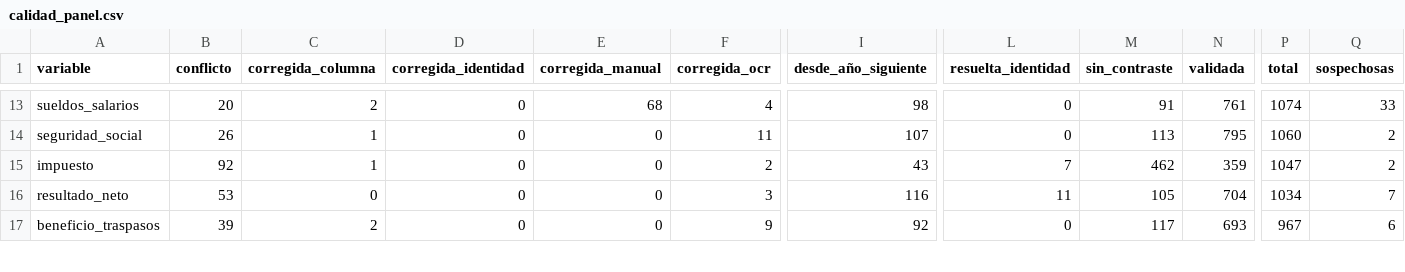
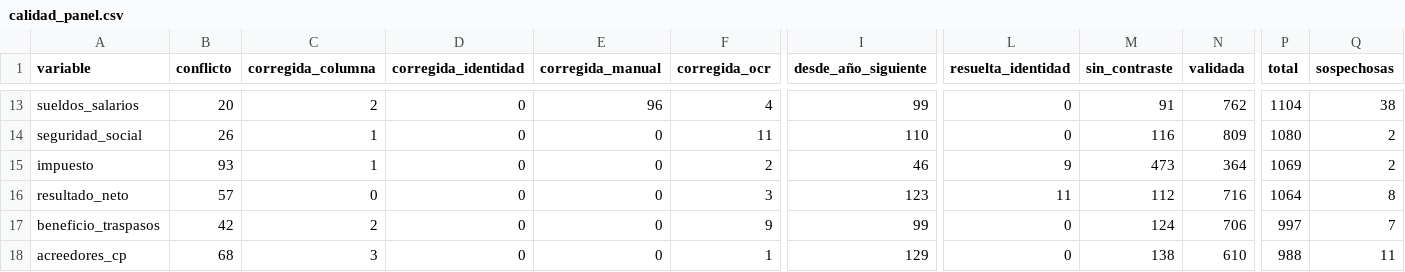
Before and after one commit to alvmorenobl/premierleague, a CSV file: datos_fase2/calidad_panel.csv, drawn as a sheet; only a part is shown, gaps mark what is left out; rows hold the shown columns only; the diff covers the shown part only; the diff names each change by its address in the sheet, - before the commit and + after, or states it on an @@ line.

```diff
--- a/datos_fase2/calidad_panel.csv
+++ b/datos_fase2/calidad_panel.csv
-E13 (corregida_manual): 68
+E13 (corregida_manual): 96
-I13 (desde_año_siguiente): 98
+I13 (desde_año_siguiente): 99
-N13 (validada): 761
+N13 (validada): 762
-P13 (total): 1074
+P13 (total): 1104
-Q13 (sospechosas): 33
+Q13 (sospechosas): 38
-I14 (desde_año_siguiente): 107
+I14 (desde_año_siguiente): 110
-M14 (sin_contraste): 113
+M14 (sin_contraste): 116
-N14 (validada): 795
+N14 (validada): 809
-P14 (total): 1060
+P14 (total): 1080
-B15 (conflicto): 92
+B15 (conflicto): 93
-I15 (desde_año_siguiente): 43
+I15 (desde_año_siguiente): 46
-L15 (resuelta_identidad): 7
+L15 (resuelta_identidad): 9
-M15 (sin_contraste): 462
+M15 (sin_contraste): 473
-N15 (validada): 359
+N15 (validada): 364
-P15 (total): 1047
+P15 (total): 1069
-B16 (conflicto): 53
+B16 (conflicto): 57
-I16 (desde_año_siguiente): 116
+I16 (desde_año_siguiente): 123
-M16 (sin_contraste): 105
+M16 (sin_contraste): 112
-N16 (validada): 704
+N16 (validada): 716
-P16 (total): 1034
+P16 (total): 1064
-Q16 (sospechosas): 7
+Q16 (sospechosas): 8
-B17 (conflicto): 39
+B17 (conflicto): 42
-I17 (desde_año_siguiente): 92
+I17 (desde_año_siguiente): 99
-M17 (sin_contraste): 117
+M17 (sin_contraste): 124
-N17 (validada): 693
+N17 (validada): 706
-P17 (total): 967
+P17 (total): 997
-Q17 (sospechosas): 6
+Q17 (sospechosas): 7
+row 18: acreedores_cp | 68 | 3 | 0 | 0 | 1 | 129 | 0 | 138 | 610 | 988 | 11
```
Also changed, not shown: 1 added row, 2 removed rows and 98 edited cells elsewhere in this file, datos_fase1/mapa_sociedades.csv, datos_fase2/indicadores_club_temporada.csv, 13 other files.
